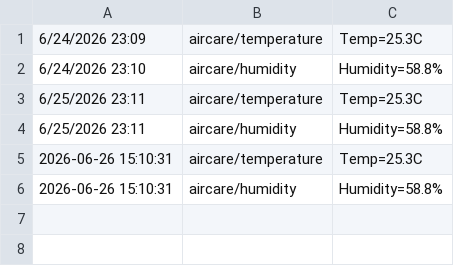
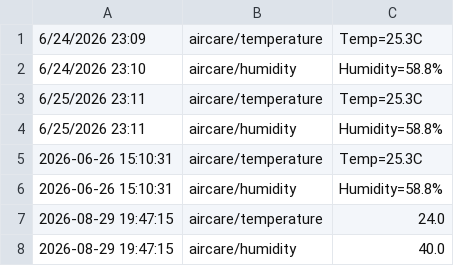
Before and after one commit to ameniarouri-ops/AirCare-Week1-IoT, a CSV file: mqtt_log.csv, drawn as a sheet; the diff names each change by its address in the sheet, - before the commit and + after, or states it on an @@ line.

```diff
--- a/mqtt_log.csv
+++ b/mqtt_log.csv
+row 7: 2026-08-29 19:47:15 | aircare/temperature | 24.0
+row 8: 2026-08-29 19:47:15 | aircare/humidity | 40.0
```
Also changed, not shown: 2 other files.
